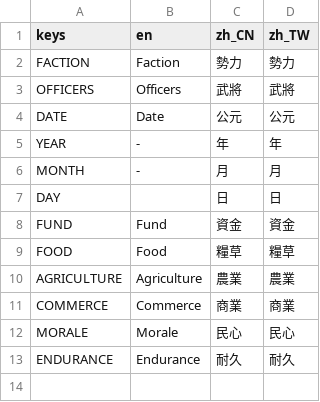
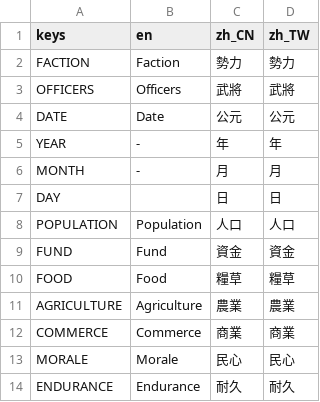
Before and after one commit to luiges90/ZHSAN3, a CSV file: i18n/i18n.csv, drawn as a sheet; the diff names each change by its address in the sheet, - before the commit and + after, or states it on an @@ line.

```diff
--- a/i18n/i18n.csv
+++ b/i18n/i18n.csv
+row 8: POPULATION | Population | 人口 | 人口
```
Also changed, not shown: 10 other files.
